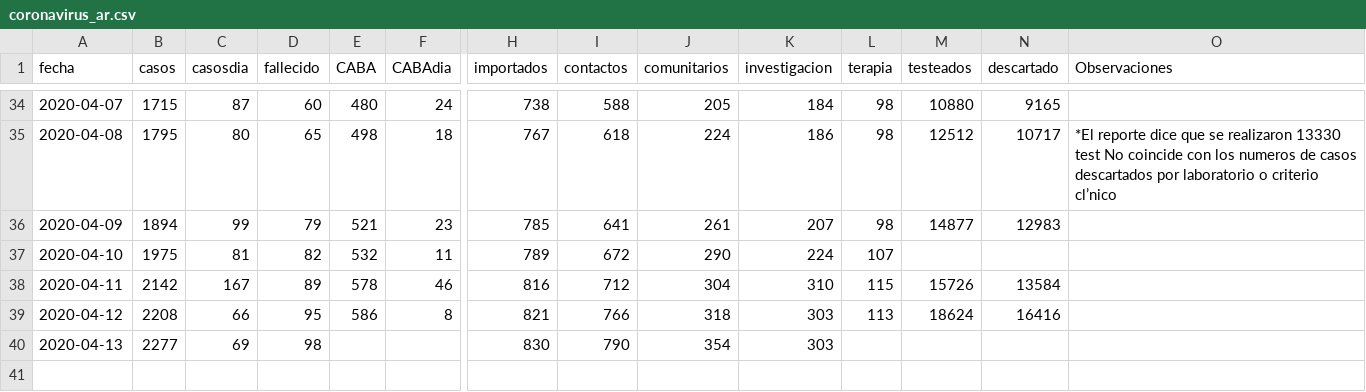
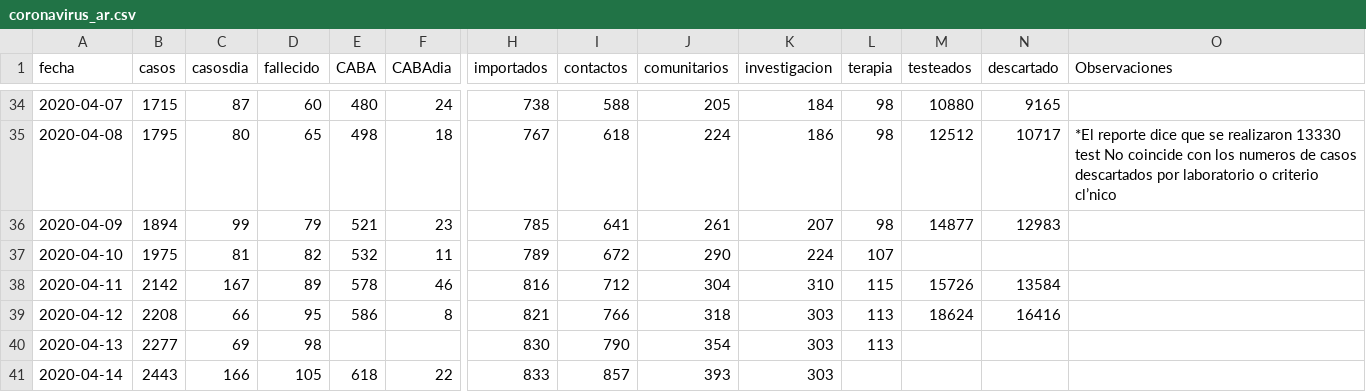
Before and after one commit to lsaravia/covid19ar, a CSV file: coronavirus_ar.csv, drawn as a sheet; only a part is shown, gaps mark what is left out; rows hold the shown columns only; the diff names each change by its address in the sheet, - before the commit and + after, or states it on an @@ line.

```diff
--- a/coronavirus_ar.csv
+++ b/coronavirus_ar.csv
-L40 (terapia): (empty)
+L40 (terapia): 113
+row 41: 2020-04-14 | 2443 | 166 | 105 | 618 | 22 | 833 | 857 | 393 | 303
```
Also changed, not shown: 10 other files.
